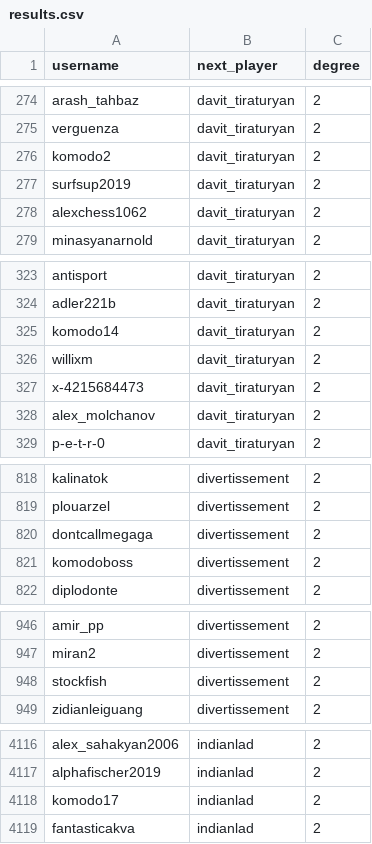
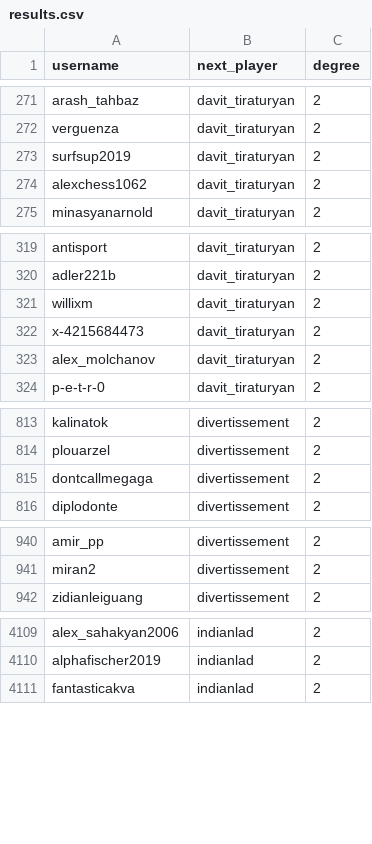
Before and after one commit to FuzzyLogic123/six-degrees-of-hikaru-backend, a CSV file: data/bullet/2/results.csv, drawn as a sheet; only a part is shown, gaps mark what is left out; the diff covers the shown part only; the diff names each change by its address in the sheet, - before the commit and + after, or states it on an @@ line.

```diff
--- a/data/bullet/2/results.csv
+++ b/data/bullet/2/results.csv
-row 276: komodo2 | davit_tiraturyan | 2
-row 325: komodo14 | davit_tiraturyan | 2
-row 821: komodoboss | divertissement | 2
-row 948: stockfish | divertissement | 2
-row 4118: komodo17 | indianlad | 2
```
Also changed, not shown: 18 removed rows elsewhere in this file, data/blitz/1/results.csv, 16 other files.
